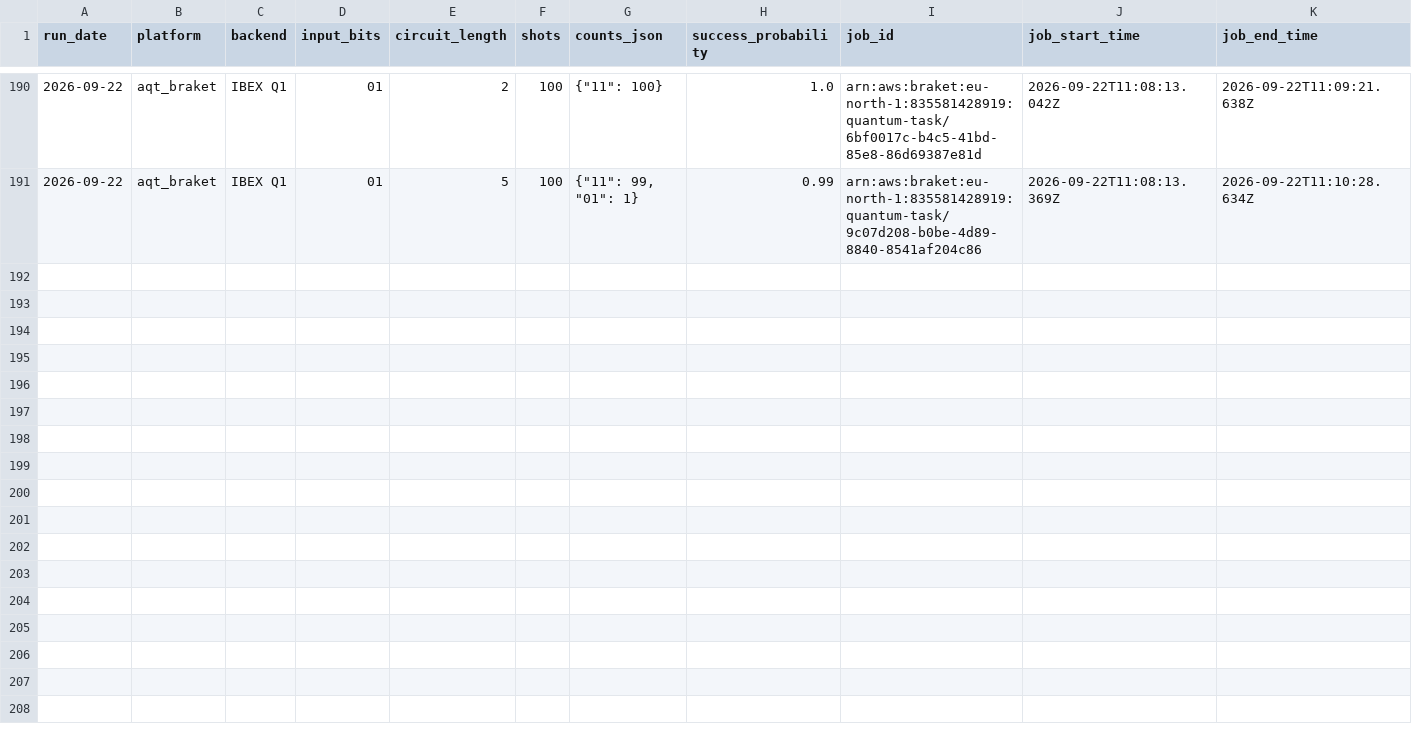
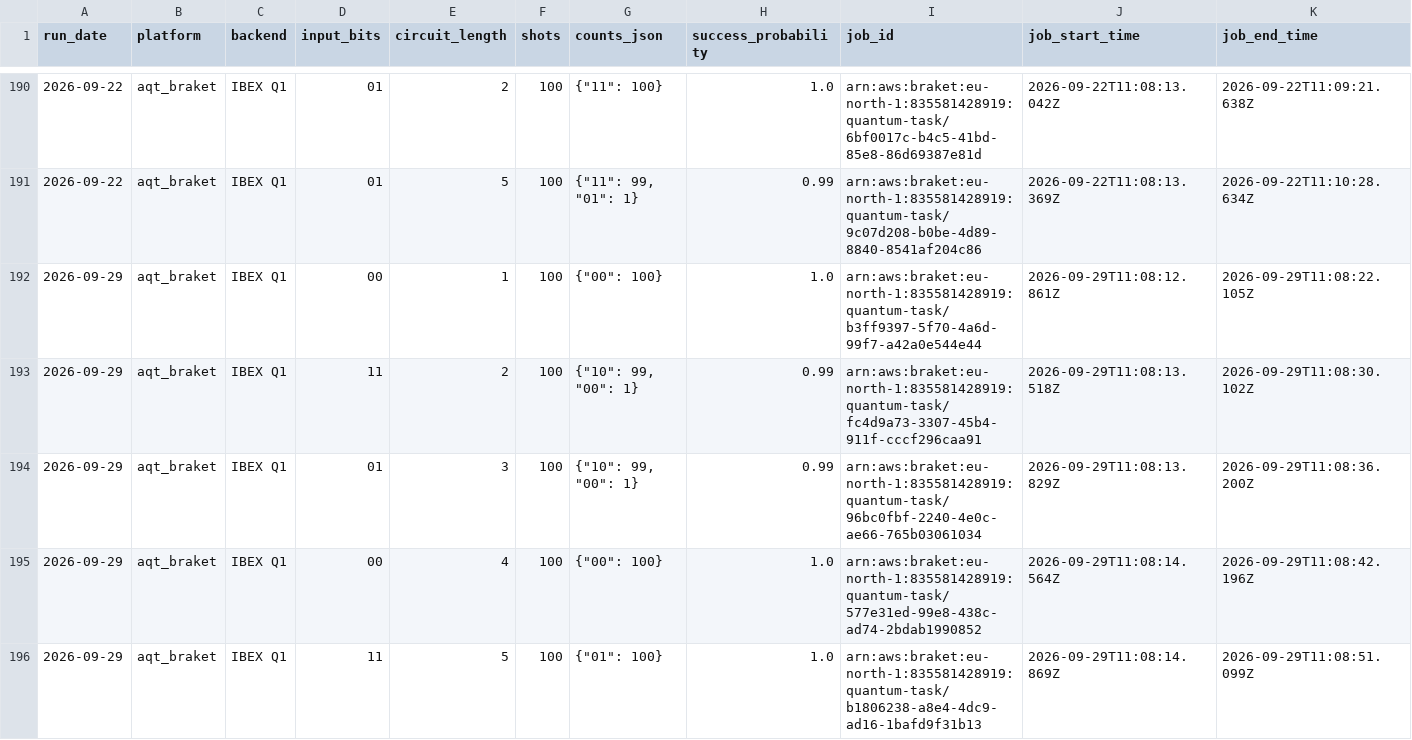
Before and after one commit to InsightSoftmax/quantum-stability, a CSV file: data/aqt_braket/results.csv, drawn as a sheet; only a part is shown, gaps mark what is left out; rows hold the shown columns only; the diff covers the shown part only; the diff names each change by its address in the sheet, - before the commit and + after, or states it on an @@ line.

```diff
--- a/data/aqt_braket/results.csv
+++ b/data/aqt_braket/results.csv
+row 192: 2026-09-29 | aqt_braket | IBEX Q1 | 00 | 1 | 100 | {"00": 100} | 1.0 | arn:aws:braket:eu-north-1:835581428919:quantum-task/b3ff9397-5f70-4a6d-99f7-a42a0e544e44 | 2026-09-29T11:08:12.861Z | 2026-09-29T11:08:22.105Z
+row 193: 2026-09-29 | aqt_braket | IBEX Q1 | 11 | 2 | 100 | {"10": 99, "00": 1} | 0.99 | arn:aws:braket:eu-north-1:835581428919:quantum-task/fc4d9a73-3307-45b4-911f-cccf296caa91 | 2026-09-29T11:08:13.518Z | 2026-09-29T11:08:30.102Z
+row 194: 2026-09-29 | aqt_braket | IBEX Q1 | 01 | 3 | 100 | {"10": 99, "00": 1} | 0.99 | arn:aws:braket:eu-north-1:835581428919:quantum-task/96bc0fbf-2240-4e0c-ae66-765b03061034 | 2026-09-29T11:08:13.829Z | 2026-09-29T11:08:36.200Z
+row 195: 2026-09-29 | aqt_braket | IBEX Q1 | 00 | 4 | 100 | {"00": 100} | 1.0 | arn:aws:braket:eu-north-1:835581428919:quantum-task/577e31ed-99e8-438c-ad74-2bdab1990852 | 2026-09-29T11:08:14.564Z | 2026-09-29T11:08:42.196Z
+row 196: 2026-09-29 | aqt_braket | IBEX Q1 | 11 | 5 | 100 | {"01": 100} | 1.0 | arn:aws:braket:eu-north-1:835581428919:quantum-task/b1806238-a8e4-4dc9-ad16-1bafd9f31b13 | 2026-09-29T11:08:14.869Z | 2026-09-29T11:08:51.099Z
```
Also changed, not shown: 5 added rows elsewhere in this file, data/aqt/results.csv, 2 other files.
